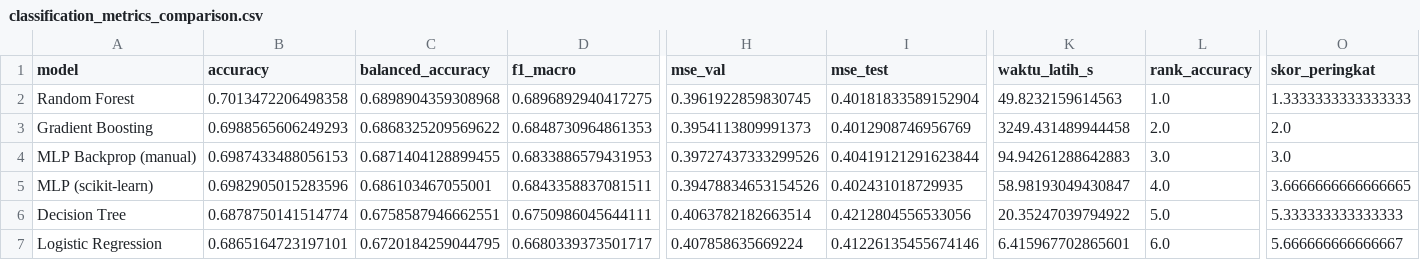
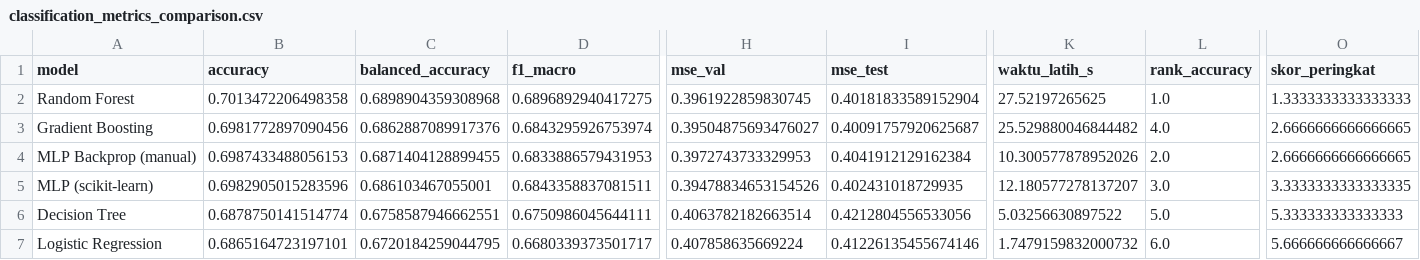
Before and after one commit to alkayyiss-ds/DisasterWatch, a CSV file: data/processed/classification_metrics_comparison.csv, drawn as a sheet; only a part is shown, gaps mark what is left out; the diff covers the shown part only; the diff names each change by its address in the sheet, - before the commit and + after, or states it on an @@ line.

Commit message:
Prediksi Dampak: model Random Forest versi JavaScript + perbaikan notebook klasifikasi

```diff
--- a/data/processed/classification_metrics_comparison.csv
+++ b/data/processed/classification_metrics_comparison.csv
-K2 (waktu_latih_s): 49.8232159614563
+K2 (waktu_latih_s): 27.52197265625
-B3 (accuracy): 0.6988565606249293
+B3 (accuracy): 0.6981772897090456
-C3 (balanced_accuracy): 0.6868325209569622
+C3 (balanced_accuracy): 0.6862887089917376
-D3 (f1_macro): 0.6848730964861353
+D3 (f1_macro): 0.6843295926753974
-H3 (mse_val): 0.3954113809991373
+H3 (mse_val): 0.39504875693476027
-I3 (mse_test): 0.4012908746956769
+I3 (mse_test): 0.40091757920625687
-K3 (waktu_latih_s): 3249.431489944458
+K3 (waktu_latih_s): 25.529880046844482
-L3 (rank_accuracy): 2.0
+L3 (rank_accuracy): 4.0
-O3 (skor_peringkat): 2.0
+O3 (skor_peringkat): 2.6666666666666665
-H4 (mse_val): 0.39727437333299526
+H4 (mse_val): 0.3972743733329953
-I4 (mse_test): 0.40419121291623844
+I4 (mse_test): 0.4041912129162384
-K4 (waktu_latih_s): 94.94261288642883
+K4 (waktu_latih_s): 10.300577878952026
-L4 (rank_accuracy): 3.0
+L4 (rank_accuracy): 2.0
-O4 (skor_peringkat): 3.0
+O4 (skor_peringkat): 2.6666666666666665
-K5 (waktu_latih_s): 58.98193049430847
+K5 (waktu_latih_s): 12.180577278137207
-L5 (rank_accuracy): 4.0
+L5 (rank_accuracy): 3.0
-O5 (skor_peringkat): 3.6666666666666665
+O5 (skor_peringkat): 3.3333333333333335
-K6 (waktu_latih_s): 20.35247039794922
+K6 (waktu_latih_s): 5.03256630897522
-K7 (waktu_latih_s): 6.415967702865601
+K7 (waktu_latih_s): 1.7479159832000732
```
Also changed, not shown: 4 edited cells elsewhere in this file, data/processed/classification_cv_5fold.csv, 37 other files.
